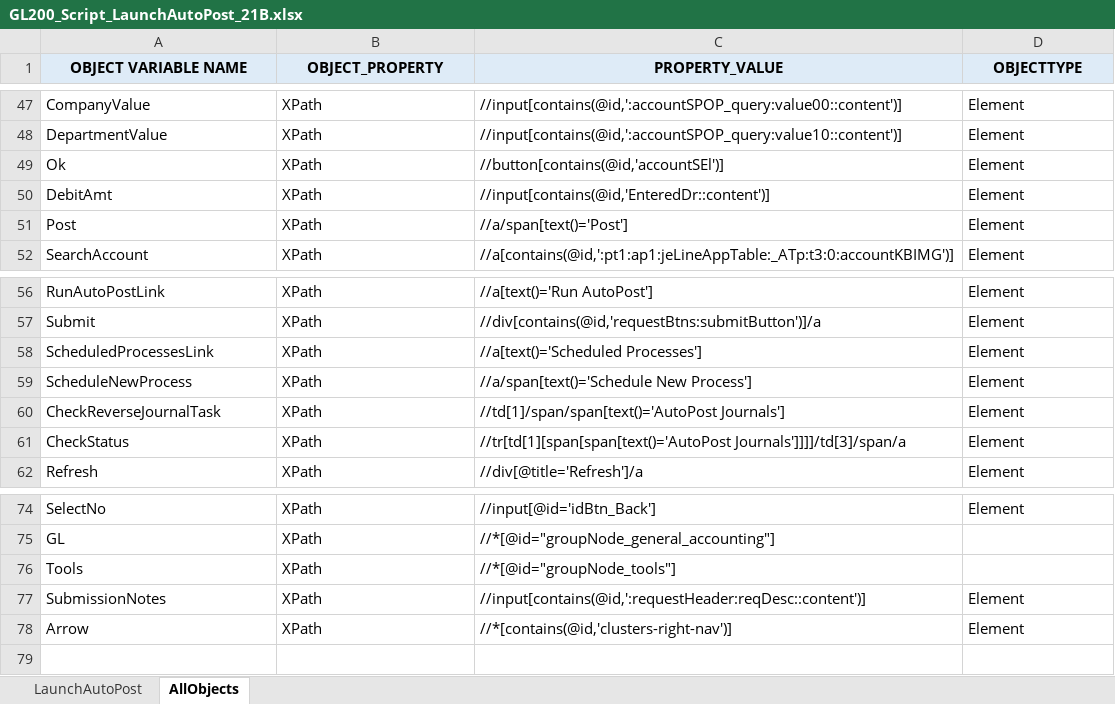
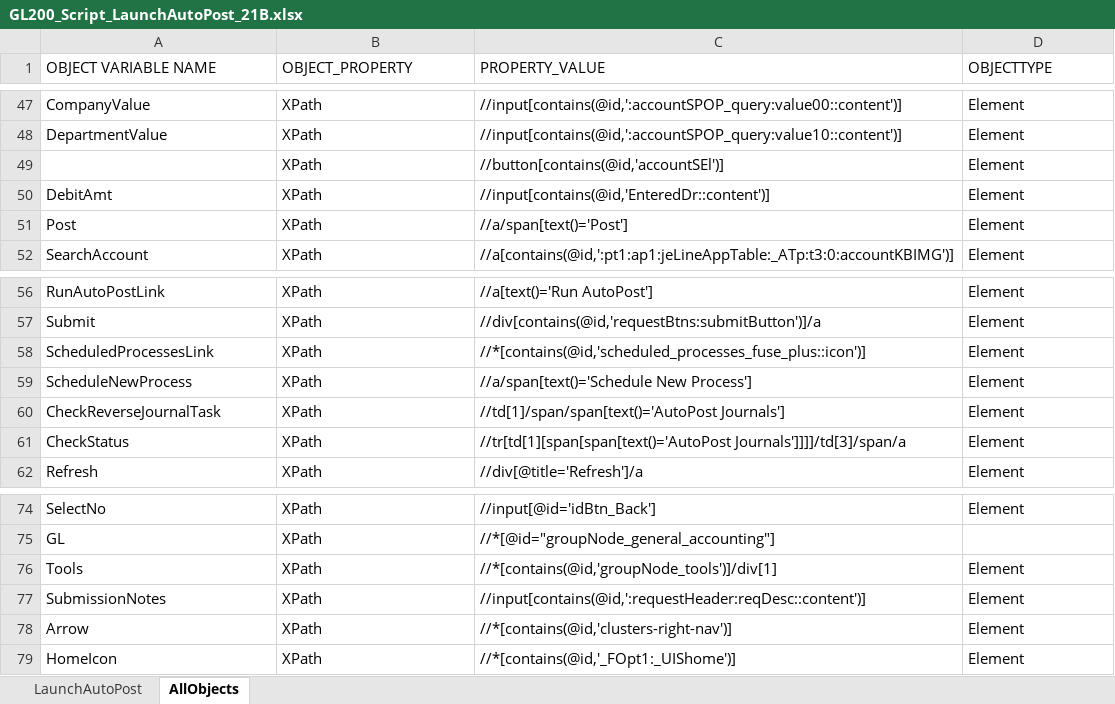
Before and after one commit to rt8228/Gnb_Fusion, an Excel workbook: GL200_Script_LaunchAutoPost_21B.xlsx, sheet AllObjects, drawn as a sheet; only a part is shown, gaps mark what is left out; values as stored, in another font and other column widths than the file's, no borders; conditional formats not drawn; the diff names each change by its address in the sheet, - before the commit and + after, or states it on an @@ line.

```diff
--- a/GL200_Script_LaunchAutoPost_21B.xlsx (sheet AllObjects)
+++ b/GL200_Script_LaunchAutoPost_21B.xlsx (sheet AllObjects)
@@ A1:D1 fill: #DEEBF7 → none, bold: on → off, alignment: center → left @@
-A49 (OBJECT VARIABLE NAME): Ok
+A49 (OBJECT VARIABLE NAME): (empty)
-C58 (PROPERTY_VALUE): //a[text()='Scheduled Processes']
+C58 (PROPERTY_VALUE): //*[contains(@id,'scheduled_processes_fuse_plus::icon')]
-C76 (PROPERTY_VALUE): //*[@id="groupNode_tools"]
+C76 (PROPERTY_VALUE): //*[contains(@id,'groupNode_tools')]/div[1]
-D76 (OBJECTTYPE): (empty)
+D76 (OBJECTTYPE): Element
+row 79: HomeIcon | XPath | //*[contains(@id,'_FOpt1:_UIShome')] | Element
```
Also changed, not shown: sheet LaunchAutoPost, GL110_TestData_ViewJournals_21B.xlsx, GL30_Script_ManageChartofAccountValues_21B.xlsx, 19 other files.
